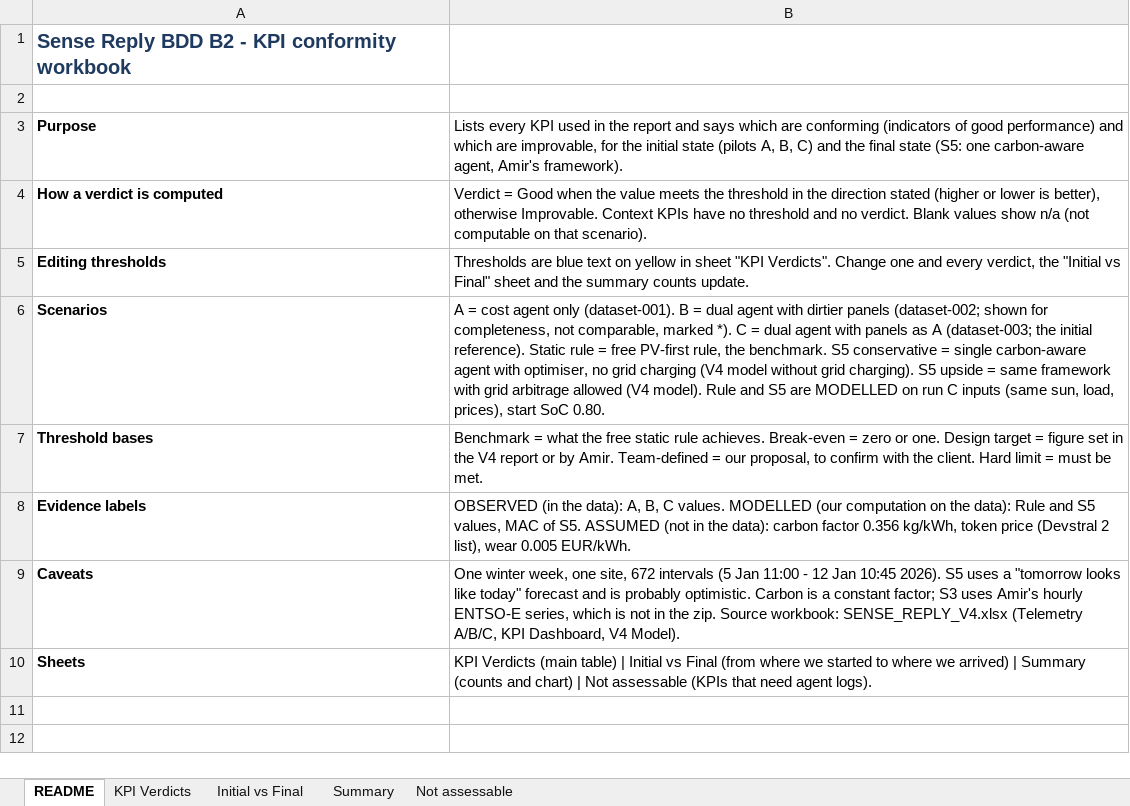
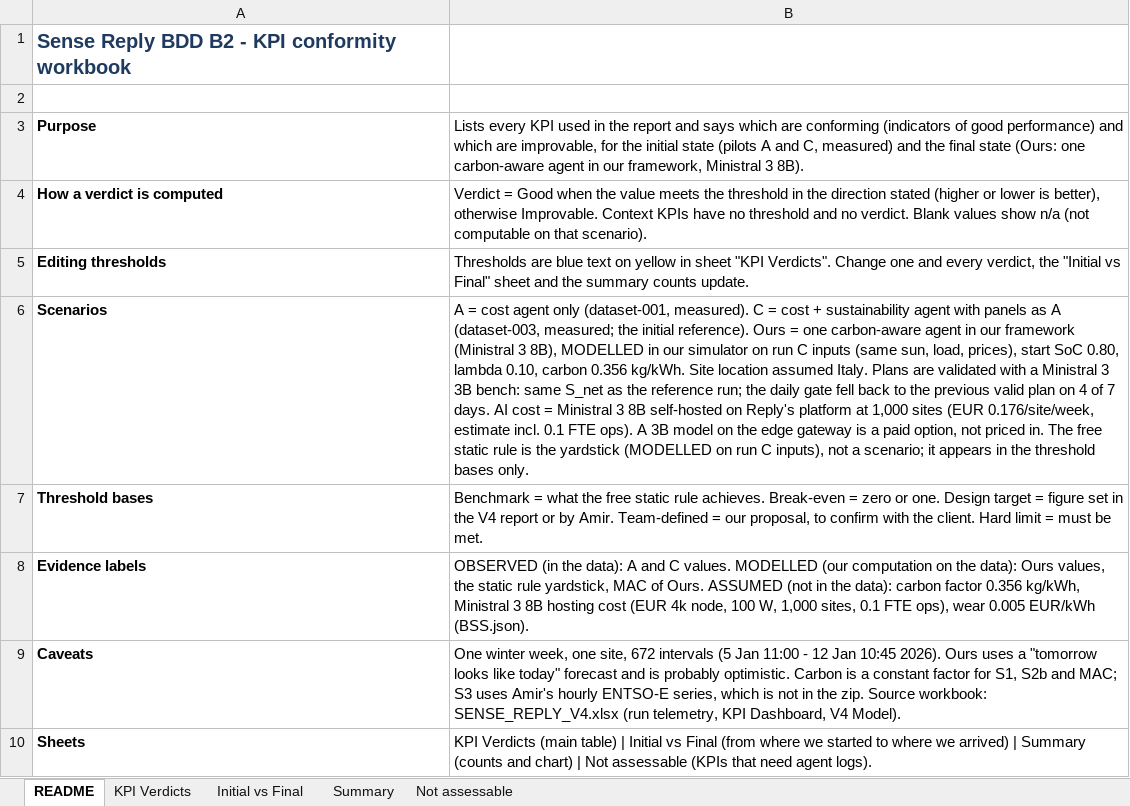
Before and after one commit to amirdoescoding/SENSE-REPLY, an Excel workbook: data/Sense_Reply_B2_KPI_Conformity.xlsx, sheet README, drawn as a sheet; values as stored, in another font and other column widths than the file's, no borders; the diff names each change by its address in the sheet, - before the commit and + after, or states it on an @@ line.

```diff
--- a/data/Sense_Reply_B2_KPI_Conformity.xlsx (sheet README)
+++ b/data/Sense_Reply_B2_KPI_Conformity.xlsx (sheet README)
-B3: …state (pilots A, B, C) and the final state (S5: one carbon-aware agent, Amir's framework).
+B3: …state (pilots A and C, measured) and the final state (Ours: one carbon-aware agent in our framework, Ministral 3 8B).
-B6: …agent only (dataset-001). B = dual agent with dirtier panels (dataset-002; shown for completeness, not comparable, marked *). C = dual agent with panels as A (dataset-003; the initial reference). Static rule = free PV-first rule, the benchmark. S5 conservative = single carbon-aware agent with optimiser, no grid charging (V4 model without grid charging). S5 upside = same framework with grid arbitrage allowed (V4 model). Rule and S5 are MODELLED on run C inputs (same sun, load, prices), start SoC 0.80.
+B6: …agent only (dataset-001, measured). C = cost + sustainability agent with panels as A (dataset-003, measured; the initial reference). Ours = one carbon-aware agent in our framework (Ministral 3 8B), MODELLED in our simulator on run C inputs (same sun, load, prices), start SoC 0.80, lambda 0.10, carbon 0.356 kg/kWh. Site location assumed Italy. Plans are validated with a Ministral 3 3B bench: same S_net as the reference run; the daily gate fell back to the previous valid plan on 4 of 7 days. AI cost = Ministral 3 8B self-hosted on Reply's platform at 1,000 sites (EUR 0.176/site/week, estimate incl. 0.1 FTE ops). A 3B model on the edge gateway is a paid option, not priced in. The free static rule is the yardstick (MODELLED on run C inputs), not a scenario; it appears in the threshold bases only.
-B8: …the data): A, B, C values. MODELLED (our computation on the data): Rule and S5 values, MAC of S5. ASSUMED (not in the data): carbon factor 0.356 kg/kWh, token price (Devstral 2 list), wear 0.005 EUR/kWh.
+B8: …the data): A and C values. MODELLED (our computation on the data): Ours values, the static rule yardstick, MAC of Ours. ASSUMED (not in the data): carbon factor 0.356 kg/kWh, Ministral 3 8B hosting cost (EUR 4k node, 100 W, 1,000 sites, 0.1 FTE ops), wear 0.005 EUR/kWh (BSS.json).
-B9: …10:45 2026). S5 uses a "tomorrow looks like today" forecast and is probably optimistic. Carbon is a constant factor; S3 uses Amir's hourly ENTSO-E series, which is not in the zip. Source workbook: SENSE_REPLY_V4.xlsx (Telemetry A/B/C, KPI Dashboard,…
+B9: …10:45 2026). Ours uses a "tomorrow looks like today" forecast and is probably optimistic. Carbon is a constant factor for S1, S2b and MAC; S3 uses Amir's hourly ENTSO-E series, which is not in the zip. Source workbook: SENSE_REPLY_V4.xlsx (run telemetry, KPI Dashboard,…
```
Also changed, not shown: sheet Initial vs Final, sheet KPI Verdicts, sheet Summary, charts or pictures, 1 other file.
